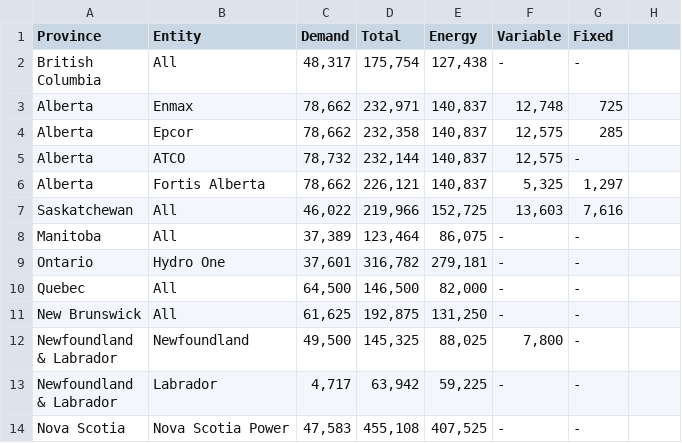
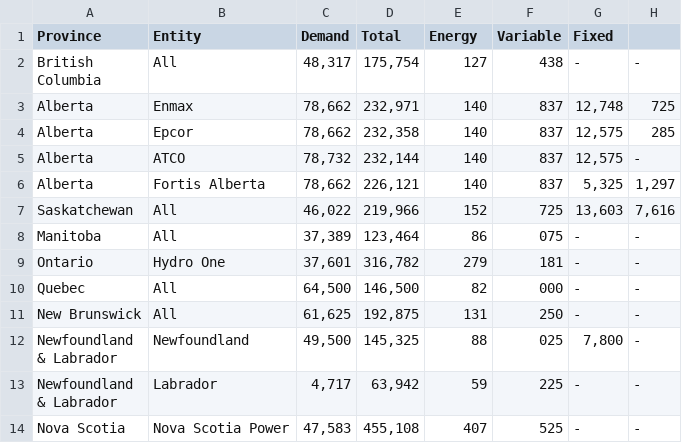
Before and after one commit to mariamragab/The-Price-of-Power, a CSV file: tindustrial.csv, drawn as a sheet.

Commit message:
Update tindustrial.csv

```diff
--- a/tindustrial.csv
+++ b/tindustrial.csv
@@ -1,17 +1,17 @@
 Province,Entity,Demand,Total,Energy,Variable,Fixed
-"British
-Columbia",All,"48,317","175,754","127,438", -   , -
-Alberta,Enmax,"78,662","232,971","140,837","12,748",725
-Alberta,Epcor,"78,662","232,358","140,837","12,575",285
-Alberta,ATCO,"78,732","232,144","140,837","12,575", -
-Alberta,Fortis Alberta,"78,662","226,121","140,837","5,325","1,297"
-Saskatchewan,All,"46,022","219,966","152,725","13,603","7,616"
-Manitoba,All,"37,389","123,464","86,075", -   , -
-Ontario,Hydro One,"37,601","316,782","279,181", -   , -
-Quebec,All,"64,500","146,500","82,000", -   , -
-New Brunswick,All,"61,625","192,875","131,250", -   , -
-"Newfoundland
-& Labrador",Newfoundland,"49,500","145,325","88,025","7,800", -
-"Newfoundland
-& Labrador",Labrador,"4,717","63,942","59,225", -   , -
-Nova Scotia,Nova Scotia Power,"47,583","455,108","407,525", -   , -
+"British
+Columbia",All,"48,317","175,754",127,438, -   , -
+Alberta,Enmax,"78,662","232,971",140,837,"12,748",725
+Alberta,Epcor,"78,662","232,358",140,837,"12,575",285
+Alberta,ATCO,"78,732","232,144",140,837,"12,575", -
+Alberta,Fortis Alberta,"78,662","226,121",140,837,"5,325","1,297"
+Saskatchewan,All,"46,022","219,966",152,725,"13,603","7,616"
+Manitoba,All,"37,389","123,464",86,075, -   , -
+Ontario,Hydro One,"37,601","316,782",279,181, -   , -
+Quebec,All,"64,500","146,500",82,000, -   , -
+New Brunswick,All,"61,625","192,875",131,250, -   , -
+"Newfoundland
+& Labrador",Newfoundland,"49,500","145,325",88,025,"7,800", -
+"Newfoundland
+& Labrador",Labrador,"4,717","63,942",59,225, -   , -
+Nova Scotia,Nova Scotia Power,"47,583","455,108",407,525, -   , -
```
